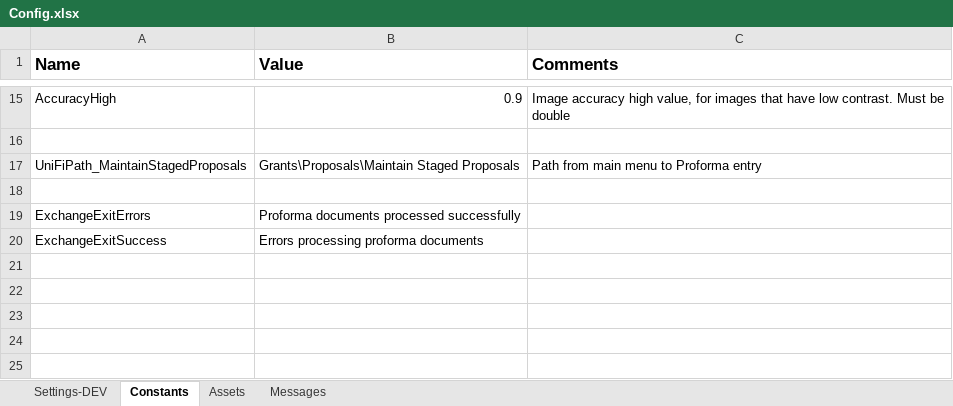
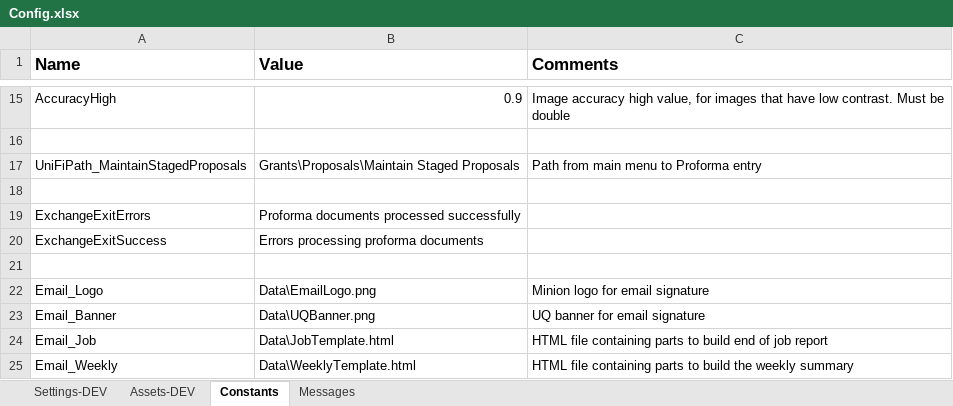
Before and after one commit to uqmgupt1/RpaUiPathProcess, an Excel workbook: Processes/RPATask1-ChartStringProformaDetail/Data/Config.xlsx, sheet Constants, drawn as a sheet; only a part is shown, gaps mark what is left out; values as stored, in another font and other column widths than the file's, no borders; the diff names each change by its address in the sheet, - before the commit and + after, or states it on an @@ line.

```diff
--- a/Processes/RPATask1-ChartStringProformaDetail/Data/Config.xlsx (sheet Constants)
+++ b/Processes/RPATask1-ChartStringProformaDetail/Data/Config.xlsx (sheet Constants)
-sheet tab: Assets
+sheet tab: Assets-DEV
@@ sheet tab order changed: Settings-DEV | Assets-DEV | Constants | Messages @@
+row 21: (empty)
+row 22: Email_Logo | Data\EmailLogo.png | Minion logo for email signature
+row 23: Email_Banner | Data\UQBanner.png | UQ banner for email signature
+row 24: Email_Job | Data\JobTemplate.html | HTML file containing parts to build end of job report
+row 25: Email_Weekly | Data\WeeklyTemplate.html | HTML file containing parts to build the weekly summary
```
Also changed, not shown: sheet Settings-DEV, sheet Assets-DEV, Processes/RPATask1-ChartStringProformaDetail/Test_Framework/_Tests.xlsx, 25 other files.
